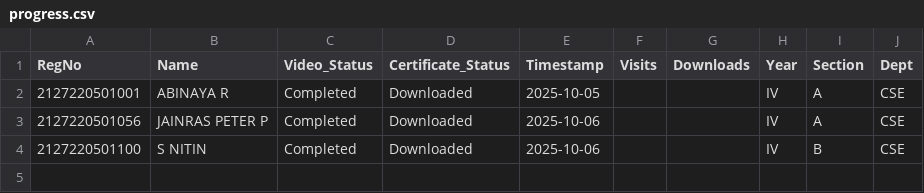
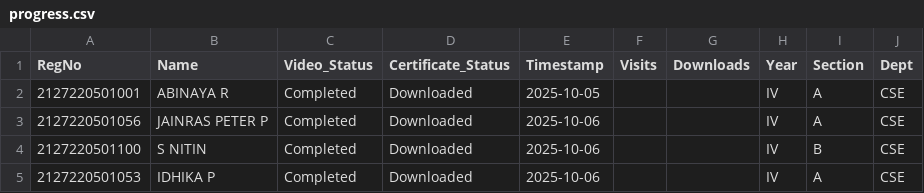
Before and after one commit to eraghu21/MicroLearning_LMS, a CSV file: progress.csv, drawn as a sheet.

Commit message:
Update progress - 2025-10-06T02:38:02.250009

```diff
--- a/progress.csv
+++ b/progress.csv
@@ -4 +4,2 @@ RegNo,Name,Video_Status,Certificate_Status,Timestamp,Visits,Downloads,Year,Secti
 2127220501100,S NITIN,Completed,Downloaded,2025-10-06,,,IV,B,CSE
+2127220501053,IDHIKA P,Completed,Downloaded,2025-10-06,,,IV,A,CSE
```
